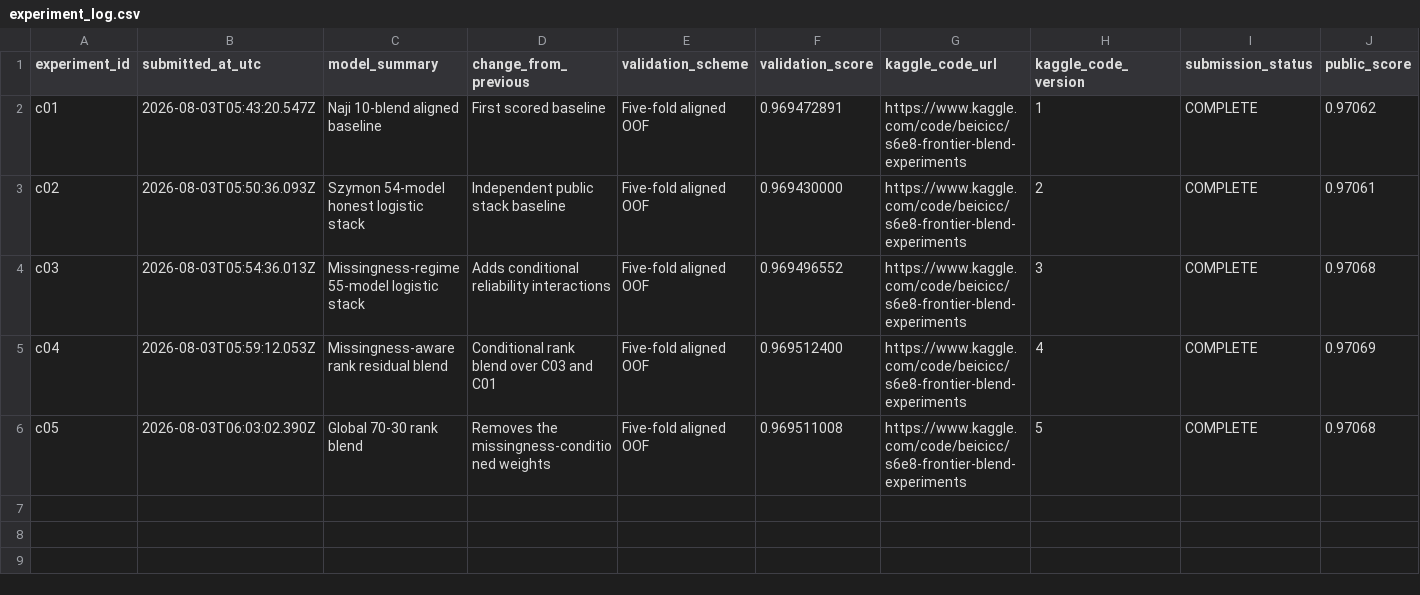
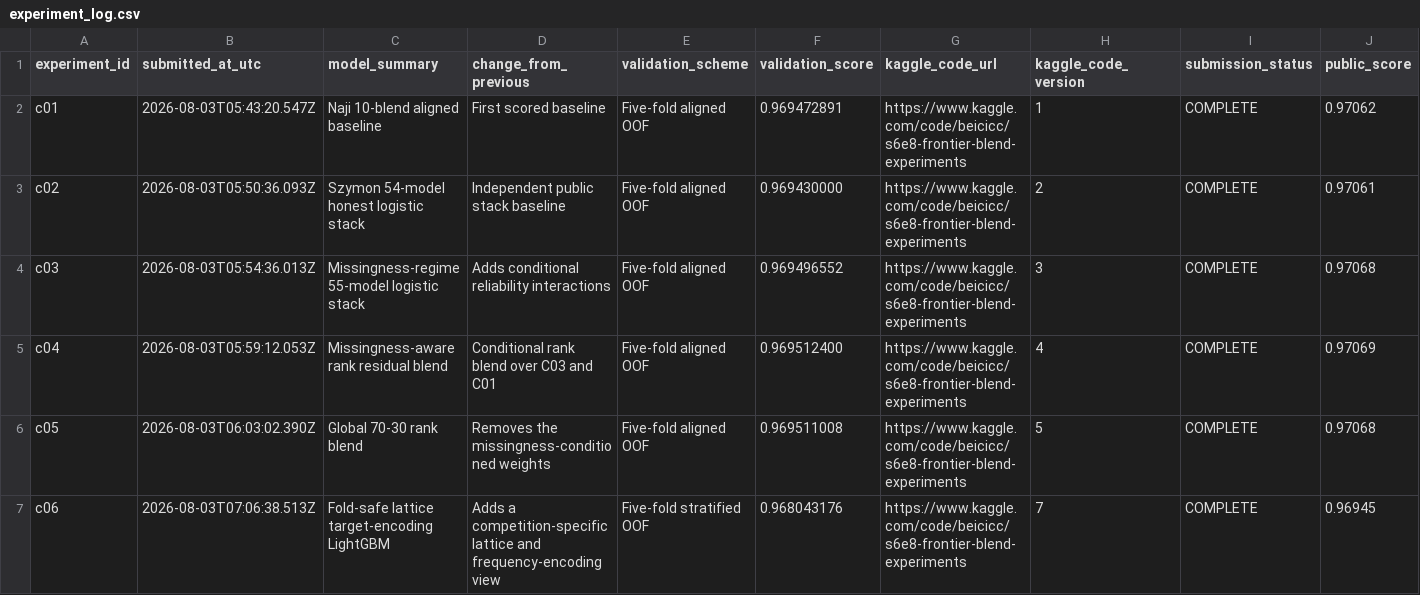
Before and after one commit to Beiciccc/predicting-smartphone-addiction, a CSV file: experiments/experiment_log.csv, drawn as a sheet; only a part is shown; rows hold the shown columns only; the diff names each change by its address in the sheet, - before the commit and + after, or states it on an @@ line.

Commit message:
Record C06 lattice model score

```diff
--- a/experiments/experiment_log.csv
+++ b/experiments/experiment_log.csv
+row 7: c06 | 2026-08-03T07:06:38.513Z | Fold-safe lattice target-encoding LightGBM | Adds a competition-specific lattice and frequency-encoding view | Five-fold stratified OOF | 0.968043176 | https://www.kaggle.com/code/beicicc/s6e8-frontier-blend-experiments | 7 | COMPLETE | 0.96945
```
Also changed, not shown: 1 other file.
